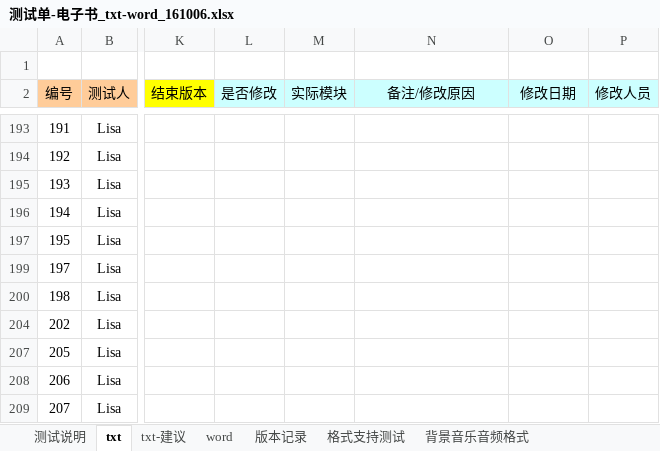
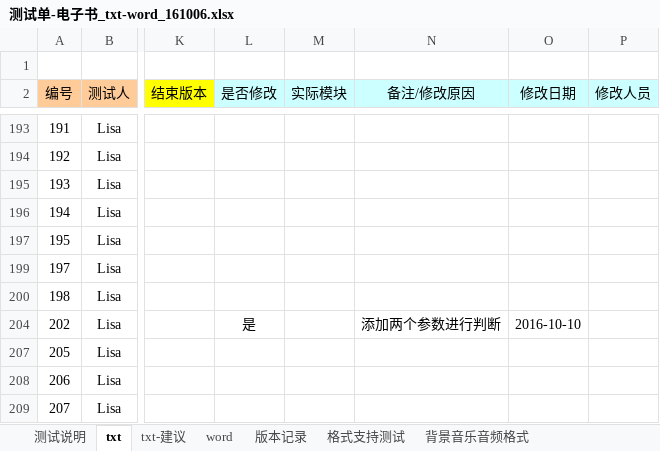
Before and after one commit to weizhiping/ebook, an Excel workbook: 测试单-电子书_txt-word_161006.xlsx, sheet txt, drawn as a sheet; only a part is shown, gaps mark what is left out; values as stored, in another font and other column widths than the file's, no borders; conditional formats not drawn; the diff names each change by its address in the sheet, - before the commit and + after, or states it on an @@ line.

```diff
--- a/测试单-电子书_txt-word_161006.xlsx (sheet txt)
+++ b/测试单-电子书_txt-word_161006.xlsx (sheet txt)
-L204 (是否修改): (empty)
+L204 (是否修改): 是
-N204 (备注/修改原因): (empty)
+N204 (备注/修改原因): 添加两个参数进行判断
-O204 (修改日期): (empty)
+O204 (修改日期): 2016-10-10
```
Also changed, not shown: 1 other file.
